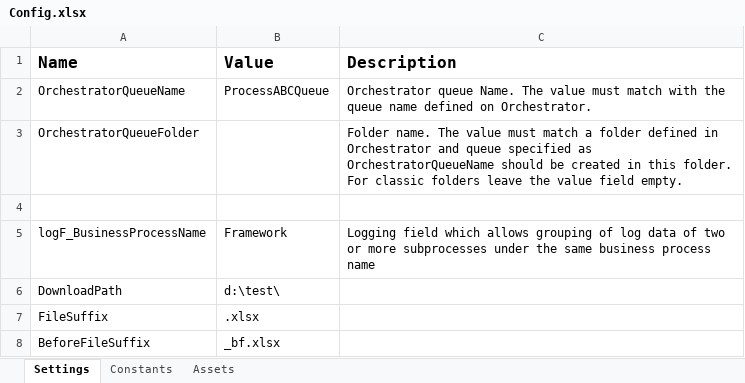
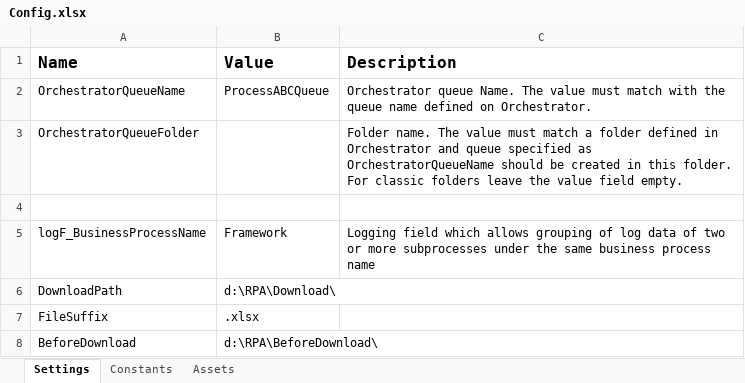
Before and after one commit to billdonghp/RPA, an Excel workbook: HDICCZPPM0300/Data/Config.xlsx, sheet Settings, drawn as a sheet; values as stored, in another font and other column widths than the file's, no borders; removed rows and columns are numbered as before the commit, all else as after; the diff names each change by its address in the sheet, - before the commit and + after, or states it on an @@ line.

```diff
--- a/HDICCZPPM0300/Data/Config.xlsx (sheet Settings)
+++ b/HDICCZPPM0300/Data/Config.xlsx (sheet Settings)
-B6 (Value): d:\test\
+B6 (Value): d:\RPA\Download\
-row 8: BeforeFileSuffix | _bf.xlsx
+row 8: BeforeDownload | d:\RPA\BeforeDownload\
```
Also changed, not shown: 55 other files.
